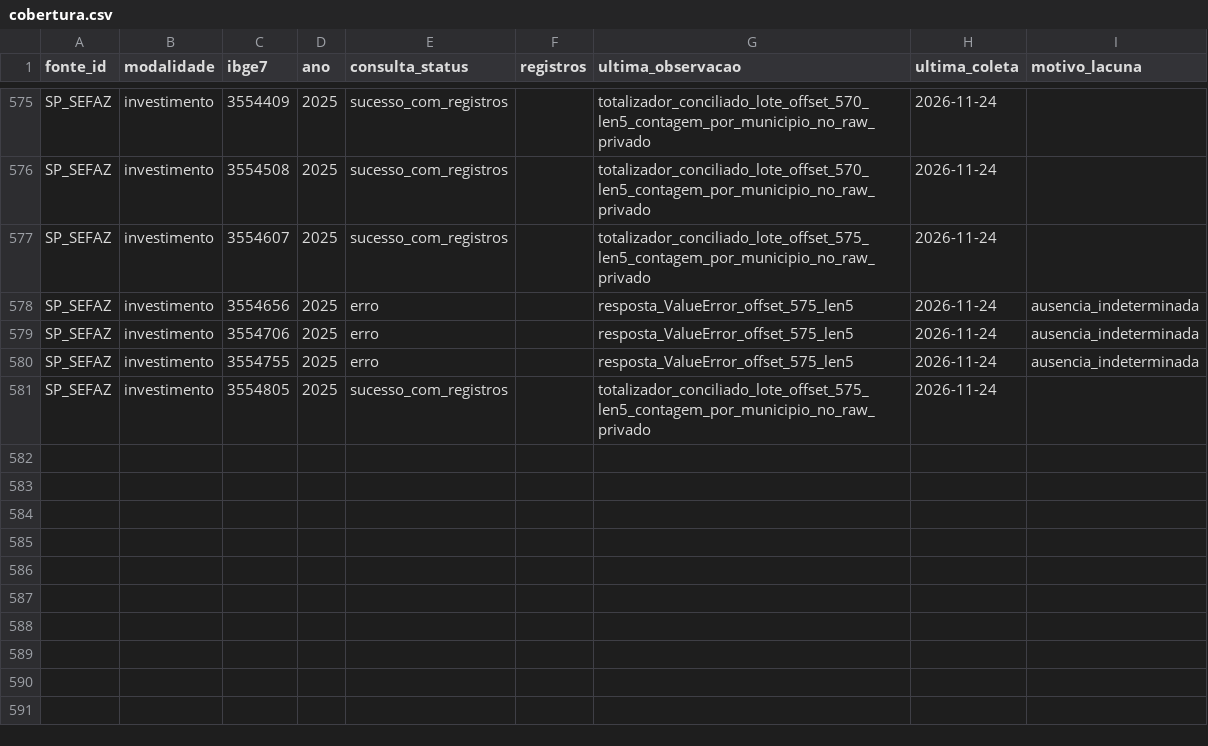
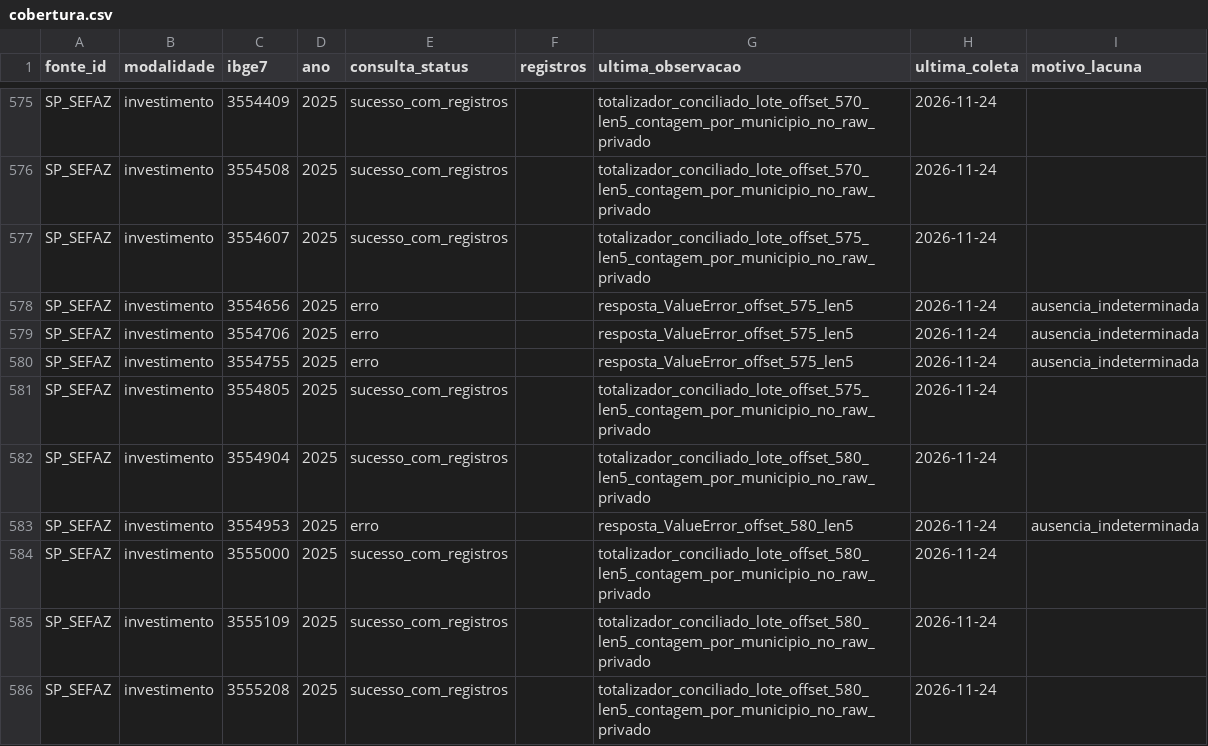
Before and after one commit to hilaliskandar/mapa_do_tesouro, a CSV file: governance/controls/investimentos_sp645/cobertura.csv, drawn as a sheet; only a part is shown, gaps mark what is left out.

Commit message:
governance: SIAFEM offset580 QA R2 e pendencia IBGE3554953

```diff
--- a/governance/controls/investimentos_sp645/cobertura.csv
+++ b/governance/controls/investimentos_sp645/cobertura.csv
@@ -581 +581,6 @@ SP_SEFAZ;investimento;3554755;2025;erro;;resposta_ValueError_offset_575_len5;202
 SP_SEFAZ;investimento;3554805;2025;sucesso_com_registros;;totalizador_conciliado_lote_offset_575_len5_contagem_por_municipio_no_raw_privado;2026-11-24;
+SP_SEFAZ;investimento;3554904;2025;sucesso_com_registros;;totalizador_conciliado_lote_offset_580_len5_contagem_por_municipio_no_raw_privado;2026-11-24;
+SP_SEFAZ;investimento;3554953;2025;erro;;resposta_ValueError_offset_580_len5;2026-11-24;ausencia_indeterminada
+SP_SEFAZ;investimento;3555000;2025;sucesso_com_registros;;totalizador_conciliado_lote_offset_580_len5_contagem_por_municipio_no_raw_privado;2026-11-24;
+SP_SEFAZ;investimento;3555109;2025;sucesso_com_registros;;totalizador_conciliado_lote_offset_580_len5_contagem_por_municipio_no_raw_privado;2026-11-24;
+SP_SEFAZ;investimento;3555208;2025;sucesso_com_registros;;totalizador_conciliado_lote_offset_580_len5_contagem_por_municipio_no_raw_privado;2026-11-24;
```
